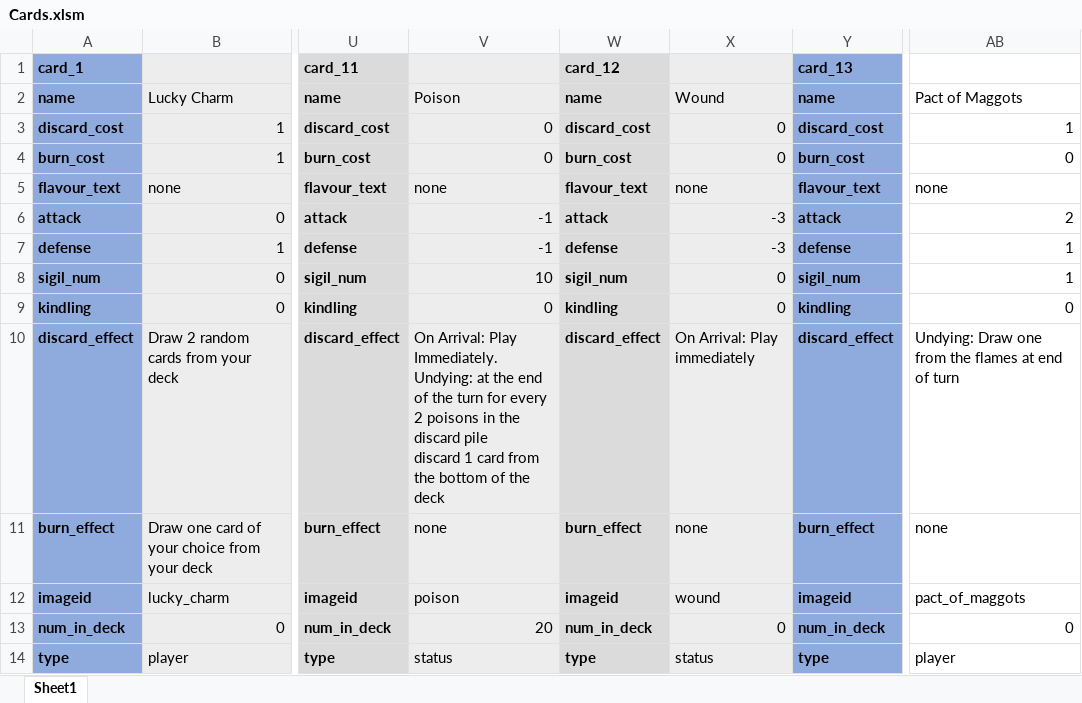
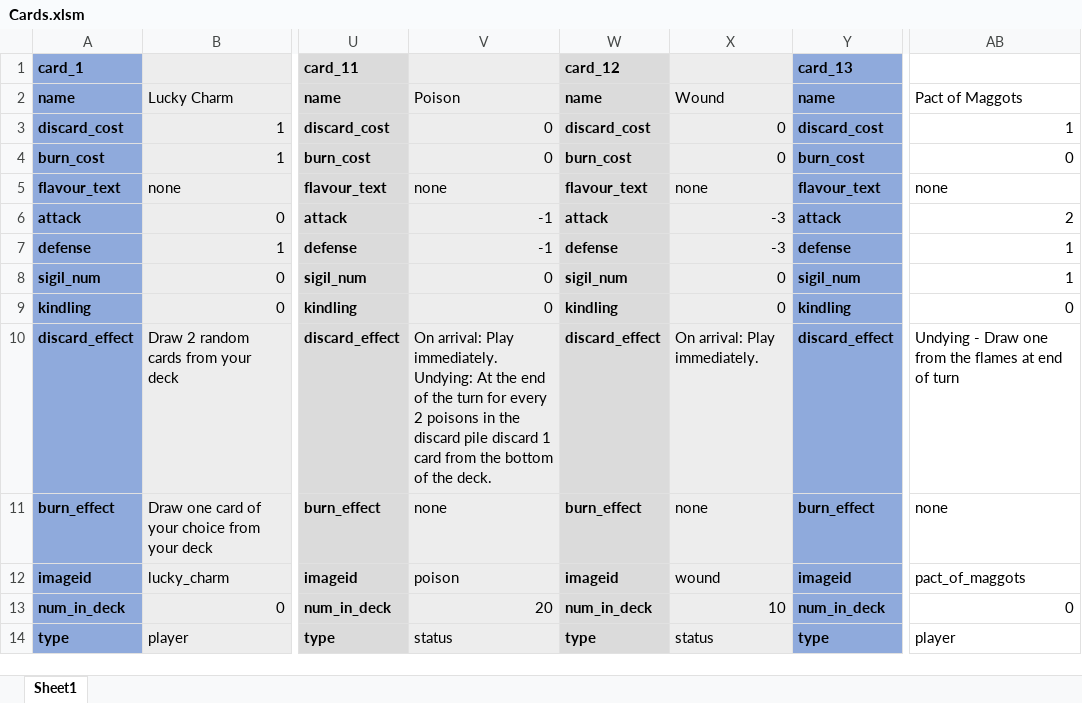
Before and after one commit to Aimzj/DungeonDeckBuilder, an Excel workbook: Documents/Cards.xlsm, sheet Sheet1, drawn as a sheet; only a part is shown, gaps mark what is left out; values as stored, in another font and other column widths than the file's, no borders; ↵ is a line break in a cell; the diff names each change by its address in the sheet, - before the commit and + after, or states it on an @@ line.

```diff
--- a/Documents/Cards.xlsm (sheet Sheet1)
+++ b/Documents/Cards.xlsm (sheet Sheet1)
-V8: 10
+V8: 0
-V10: On Arrival: Play Immediately. Undying: at the end of the turn for every 2 poisons in the discard pile ↵ discard 1 card from the bottom of the deck
+V10: On arrival: Play immediately. Undying: At the end of the turn for every 2 poisons in the discard pile discard 1 card from the bottom of the deck.
-X10: On Arrival: Play immediately
+X10: On arrival: Play immediately.
-AB10: Undying: Draw one…
+AB10: Undying - Draw one…
-X13: 0
+X13: 10
```
Also changed, not shown: 8 other files.
